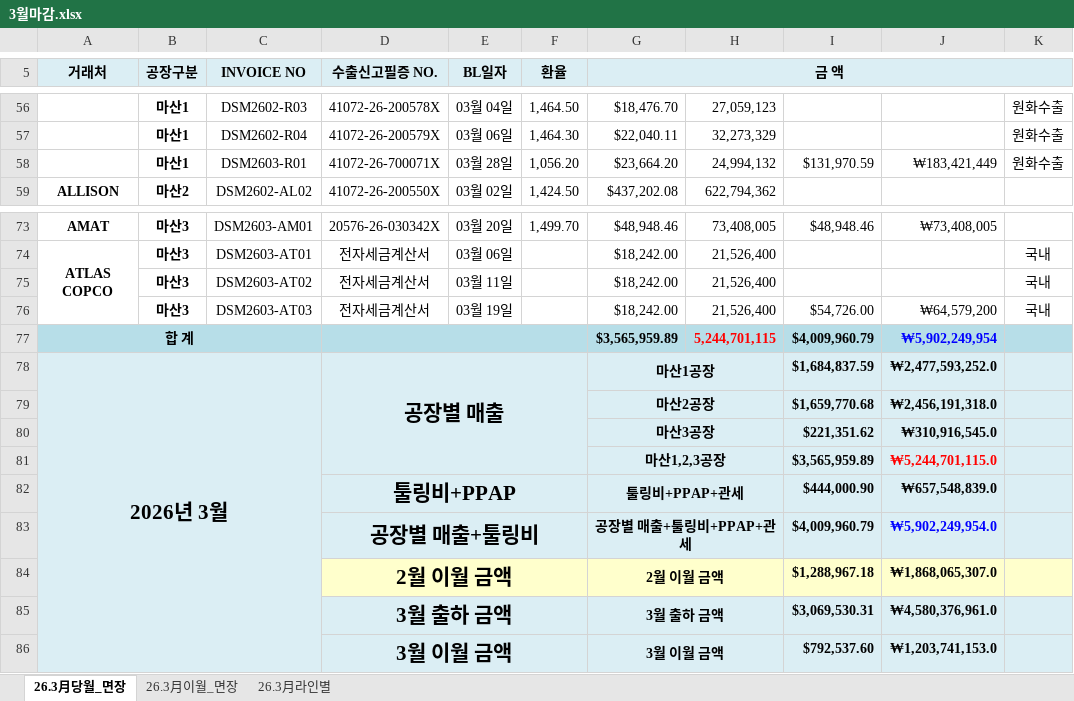
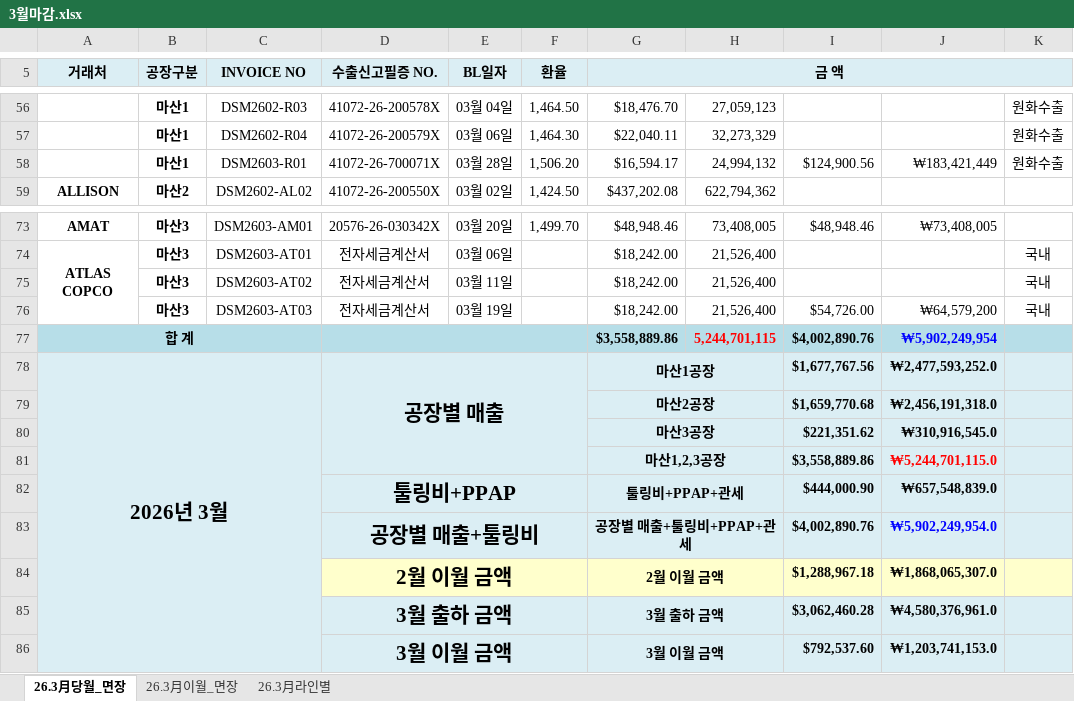
Before and after one commit to a01042102350/date, an Excel workbook: 기초자료/202603/3월마감.xlsx, sheet 26.3月당월_면장, drawn as a sheet; only a part is shown, gaps mark what is left out; values as stored, in another font and other column widths than the file's, no borders; charts and pictures and conditional formats not drawn; the diff names each change by its address in the sheet, - before the commit and + after, or states it on an @@ line.

```diff
--- a/기초자료/202603/3월마감.xlsx (sheet 26.3月당월_면장)
+++ b/기초자료/202603/3월마감.xlsx (sheet 26.3月당월_면장)
-F58 (환율): 1,056.20
+F58 (환율): 1,506.20
-G58 (금 액): $23,664.20
+G58 (금 액): $16,594.17
-I58: $131,970.59
+I58: $124,900.56
-G77 (금 액): $3,565,959.89
+G77 (금 액): $3,558,889.86
-I77: $4,009,960.79
+I77: $4,002,890.76
-I78: $1,684,837.59
+I78: $1,677,767.56
-I81: $3,565,959.89
+I81: $3,558,889.86
-I83: $4,009,960.79
+I83: $4,002,890.76
-I85: $3,069,530.31
+I85: $3,062,460.28
```
Also changed, not shown: sheet 26.3月이월_면장, 기초자료/202603/3월라인.xlsx, 13 other files.
